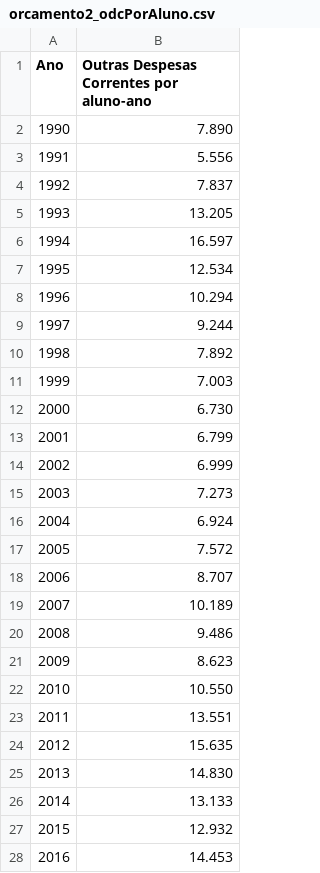
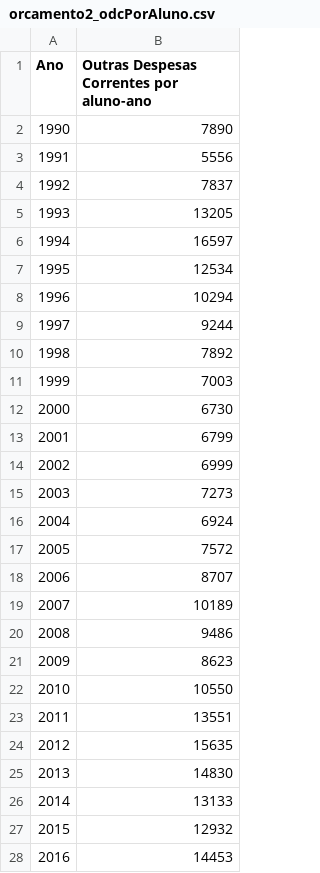
Before and after one commit to lucasbarcellosoliveira/100AnosUFRJ, a CSV file: orcamento2_odcPorAluno.csv, drawn as a sheet; only a part is shown; the diff covers the shown part only.

```diff
--- a/orcamento2_odcPorAluno.csv
+++ b/orcamento2_odcPorAluno.csv
@@ -1,28 +1,28 @@
 Ano,Outras Despesas Correntes por aluno-ano
-1990, 7.890
-1991, 5.556
-1992, 7.837
-1993, 13.205
-1994, 16.597
-1995, 12.534
-1996, 10.294
-1997, 9.244
-1998, 7.892
-1999, 7.003
-2000, 6.730
-2001, 6.799
-2002, 6.999
-2003, 7.273
-2004, 6.924
-2005, 7.572
-2006, 8.707
-2007, 10.189
-2008, 9.486
-2009, 8.623
-2010, 10.550
-2011, 13.551
-2012, 15.635
-2013, 14.830
-2014, 13.133
-2015, 12.932
-2016, 14.453
+1990,7890
+1991,5556
+1992,7837
+1993,13205
+1994,16597
+1995,12534
+1996,10294
+1997,9244
+1998,7892
+1999,7003
+2000,6730
+2001,6799
+2002,6999
+2003,7273
+2004,6924
+2005,7572
+2006,8707
+2007,10189
+2008,9486
+2009,8623
+2010,10550
+2011,13551
+2012,15635
+2013,14830
+2014,13133
+2015,12932
+2016,14453
```
Also changed, not shown: 2 edited cells elsewhere in this file, orcamento2_alunoPorProfessor.csv, orcamento2_invPorAluno.csv.
